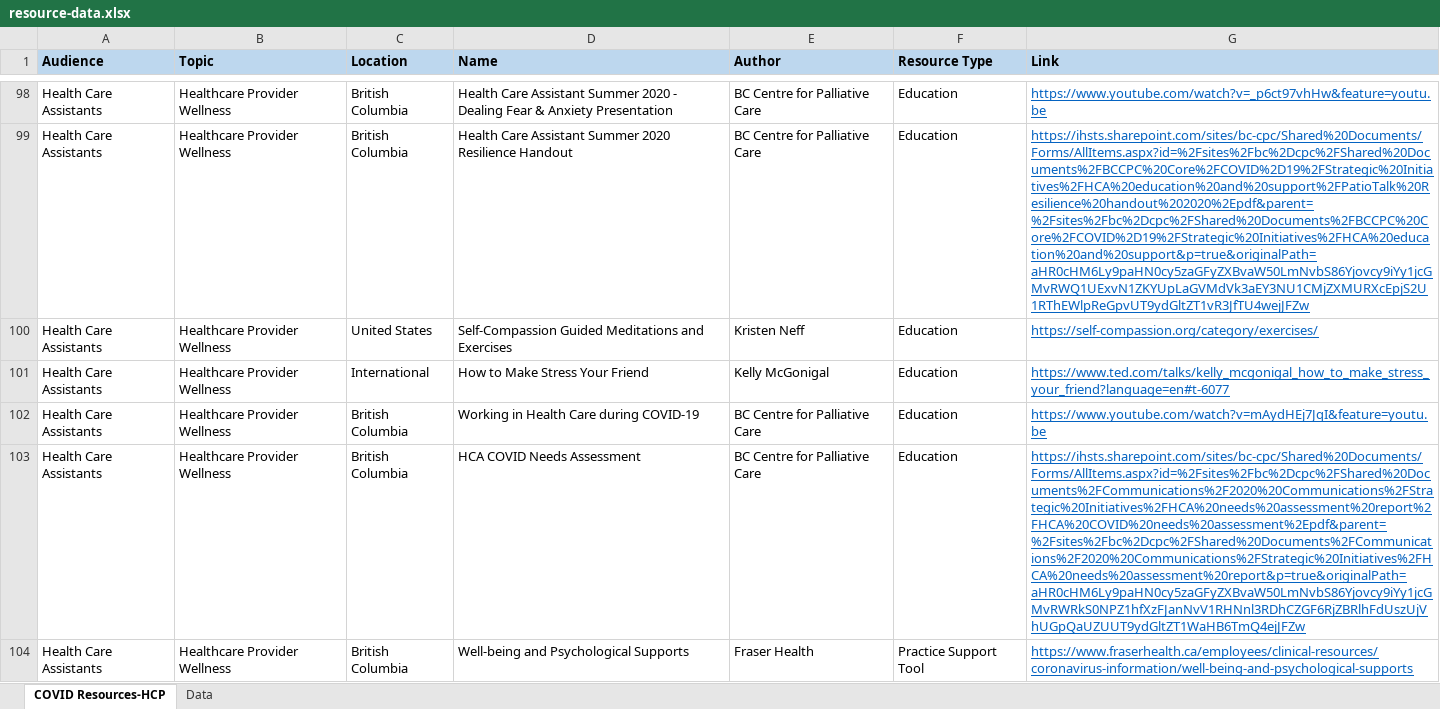
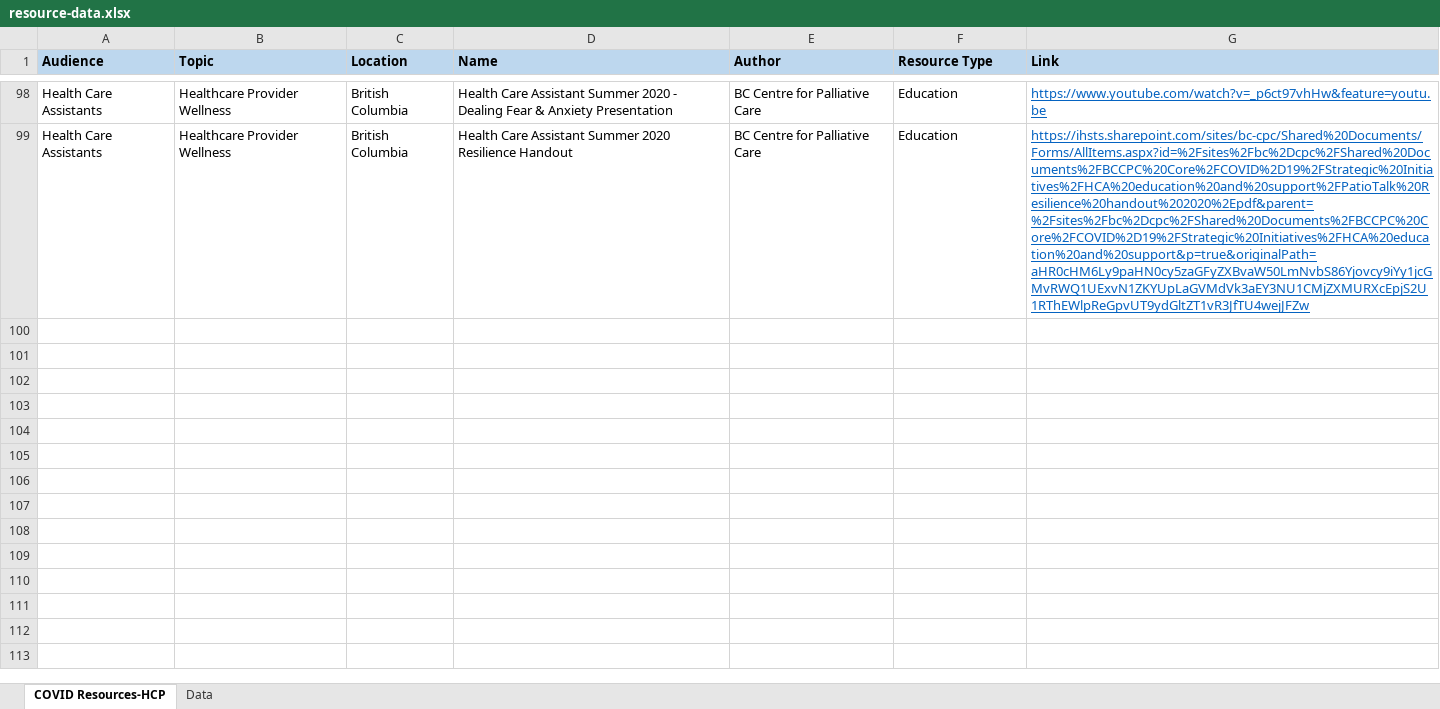
Before and after one commit to BC-CPC/covid-backend, an Excel workbook: resource-data.xlsx, sheet COVID Resources-HCP, drawn as a sheet; only a part is shown, gaps mark what is left out; values as stored, in another font and other column widths than the file's, no borders; conditional formats not drawn; the diff covers the shown part only; the diff names each change by its address in the sheet, - before the commit and + after, or states it on an @@ line.

Commit message:
Add files via upload

```diff
--- a/resource-data.xlsx (sheet COVID Resources-HCP)
+++ b/resource-data.xlsx (sheet COVID Resources-HCP)
-row 100: Health Care Assistants | Healthcare Provider Wellness | United States | Self-Compassion Guided Meditations and Exercises | Kristen Neff | Education | https://self-compassion.org/category/exercises/
-row 101: Health Care Assistants | Healthcare Provider Wellness | International | How to Make Stress Your Friend | Kelly McGonigal | Education | https://www.ted.com/talks/kelly_mcgonigal_how_to_make_stress_your_friend?language=en#t-6077
-row 102: Health Care Assistants | Healthcare Provider Wellness | British Columbia | Working in Health Care during COVID-19 | BC Centre for Palliative Care | Education | https://www.youtube.com/watch?v=mAydHEj7JqI&feature=youtu.be
-row 103: Health Care Assistants | Healthcare Provider Wellness | British Columbia | HCA COVID Needs Assessment | BC Centre for Palliative Care | Education | https://ihsts.sharepoint.com/sites/bc-cpc/Shared%20Documents/Forms/AllItems.aspx?id=%2Fsites%2Fbc%2Dcpc%2FShared%20Documents%2FCommunications%2F2020%20Communications%2FStrategic%20Initiatives%2FHCA%20needs%20assessment%20report%2FHCA%20COVID%20needs%20assessment%2Epdf&parent=%2Fsites%2Fbc%2Dcpc%2FShared%20Documents%2FCommunications%2F2020%20Communications%2FStrategic%20Initiatives%2FHCA%20needs%20assessment%20report&p=true&originalPath=aHR0cHM6Ly9paHN0cy5zaGFyZXBvaW50LmNvbS86Yjovcy9iYy1jcGMvRWRkS0NPZ1hfXzFJanNvV1RHNnl3RDhCZGF6RjZBRlhFdUszUjVhUGpQaUZUUT9ydGltZT1WaHB6TmQ4ejJFZw
-row 104: Health Care Assistants | Healthcare Provider Wellness | British Columbia | Well-being and Psychological Supports | Fraser Health | Practice Support Tool | https://www.fraserhealth.ca/employees/clinical-resources/coronavirus-information/well-being-and-psychological-supports
```
Also changed, not shown: 4 removed rows elsewhere in this sheet.
